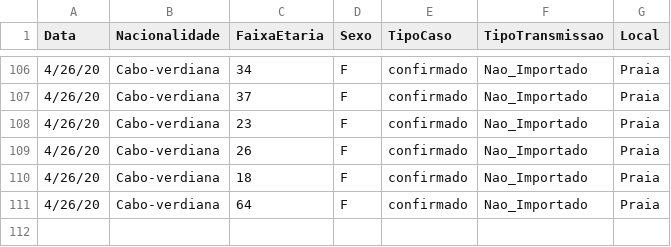
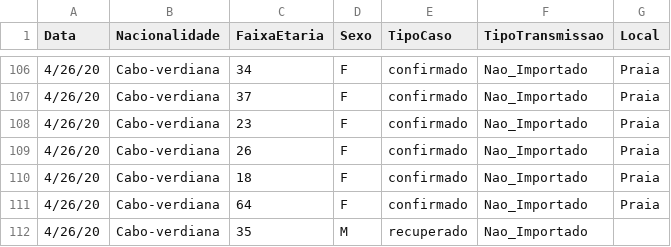
Before and after one commit to marovski/covid19cvdata, a CSV file: data-raw/csv/cvcovid19_raw.csv, drawn as a sheet; only a part is shown, gaps mark what is left out.

Commit message:
repair

```diff
--- a/data-raw/csv/cvcovid19_raw.csv
+++ b/data-raw/csv/cvcovid19_raw.csv
@@ -111 +111,2 @@ Data,Nacionalidade,FaixaEtaria,Sexo,TipoCaso,TipoTransmissao,Local
 4/26/20,Cabo-verdiana,64,F,confirmado,Nao_Importado,Praia
+4/26/20,Cabo-verdiana,35,M,recuperado,Nao_Importado,
```
